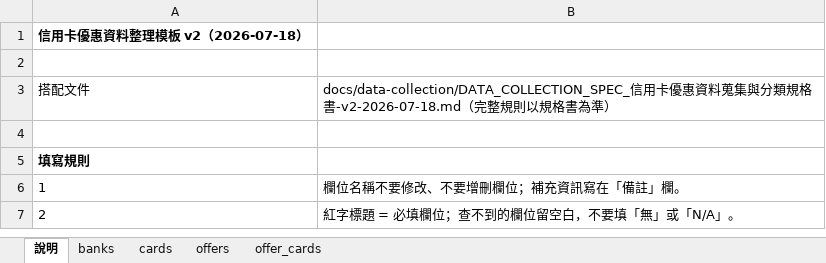
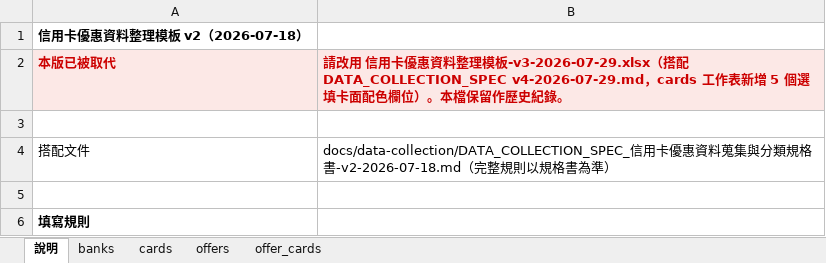
Before and after one commit to hayleyluwei/Credit-card-web, an Excel workbook: docs/data-collection/信用卡優惠資料整理模板-v2-2026-07-18.xlsx, sheet 說明, drawn as a sheet; only a part is shown; the shorter side is filled out with more unchanged rows; values as stored, in another font and other column widths than the file's, no borders; the diff names each change by its address in the sheet, - before the commit and + after, or states it on an @@ line.

```diff
--- a/docs/data-collection/信用卡優惠資料整理模板-v2-2026-07-18.xlsx (sheet 說明)
+++ b/docs/data-collection/信用卡優惠資料整理模板-v2-2026-07-18.xlsx (sheet 說明)
+row 2: 本版已被取代 | 請改用 信用卡優惠資料整理模板-v3-2026-07-29.xlsx（搭配 DATA_COLLECTION_SPEC v4-2026-07-29.md，cards 工作表新增 5 個選填卡面配色欄位）。本檔保留作歷史紀錄。
```
Also changed, not shown: 5 other files.
